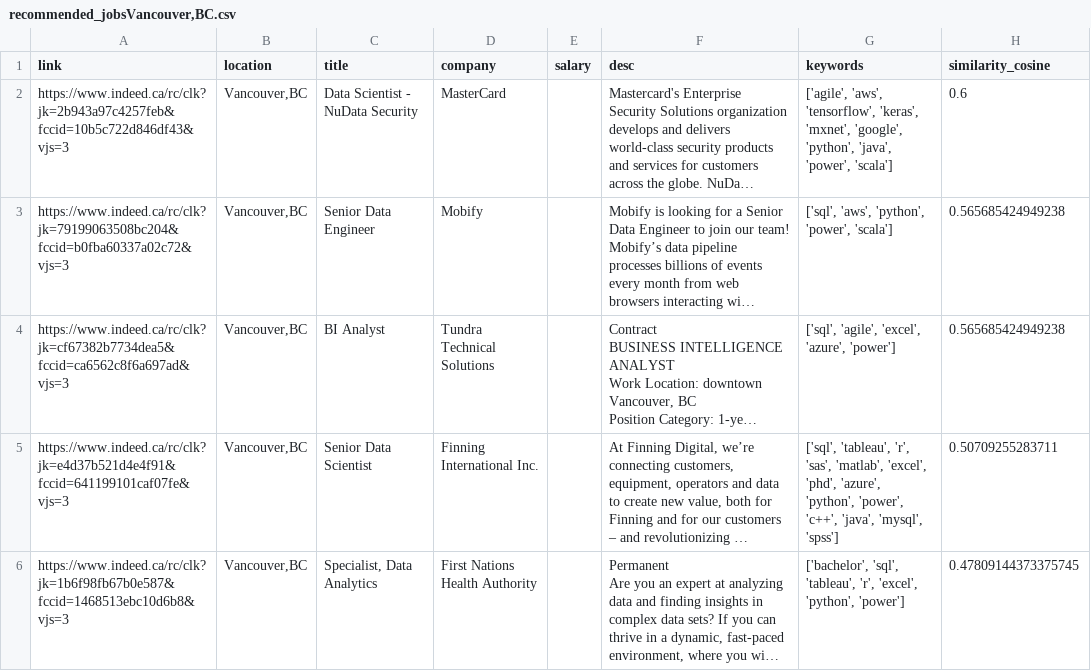
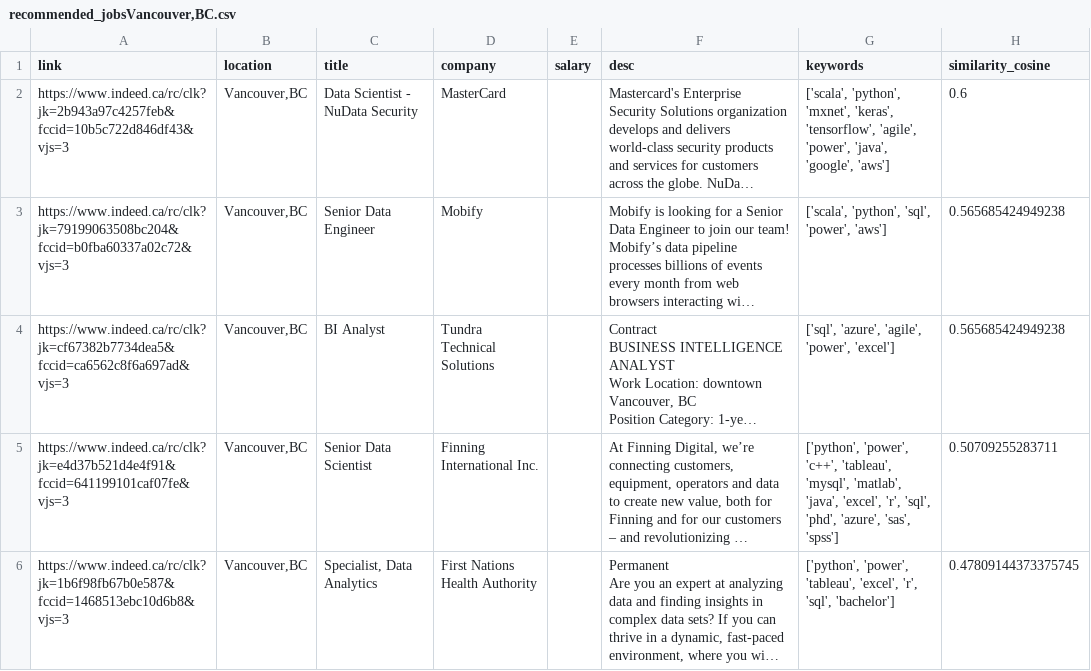
Before and after one commit to OjasviAgarwal/TIS_Job_Project, a CSV file: data/recommended_jobsVancouver,BC.csv, drawn as a sheet; long unchanged cells end in …; the diff names each change by its address in the sheet, - before the commit and + after, or states it on an @@ line.

```diff
--- a/data/recommended_jobsVancouver,BC.csv
+++ b/data/recommended_jobsVancouver,BC.csv
-G2 (keywords): ['agile', 'aws', 'tensorflow', 'keras', 'mxnet', 'google', 'python', 'java', 'power', 'scala']
+G2 (keywords): ['scala', 'python', 'mxnet', 'keras', 'tensorflow', 'agile', 'power', 'java', 'google', 'aws']
-G3 (keywords): ['sql', 'aws', 'python', 'power', 'scala']
+G3 (keywords): ['scala', 'python', 'sql', 'power', 'aws']
-G4 (keywords): ['sql', 'agile', 'excel', 'azure', 'power']
+G4 (keywords): ['sql', 'azure', 'agile', 'power', 'excel']
-G5 (keywords): ['sql', 'tableau', 'r', 'sas', 'matlab', 'excel', 'phd', 'azure', 'python', 'power', 'c++', 'java', 'mysql', 'spss']
+G5 (keywords): ['python', 'power', 'c++', 'tableau', 'mysql', 'matlab', 'java', 'excel', 'r', 'sql', 'phd', 'azure', 'sas', 'spss']
-G6 (keywords): ['bachelor', 'sql', 'tableau', 'r', 'excel', 'python', 'power']
+G6 (keywords): ['python', 'power', 'tableau', 'excel', 'r', 'sql', 'bachelor']
```
Also changed, not shown: 2 other files.
